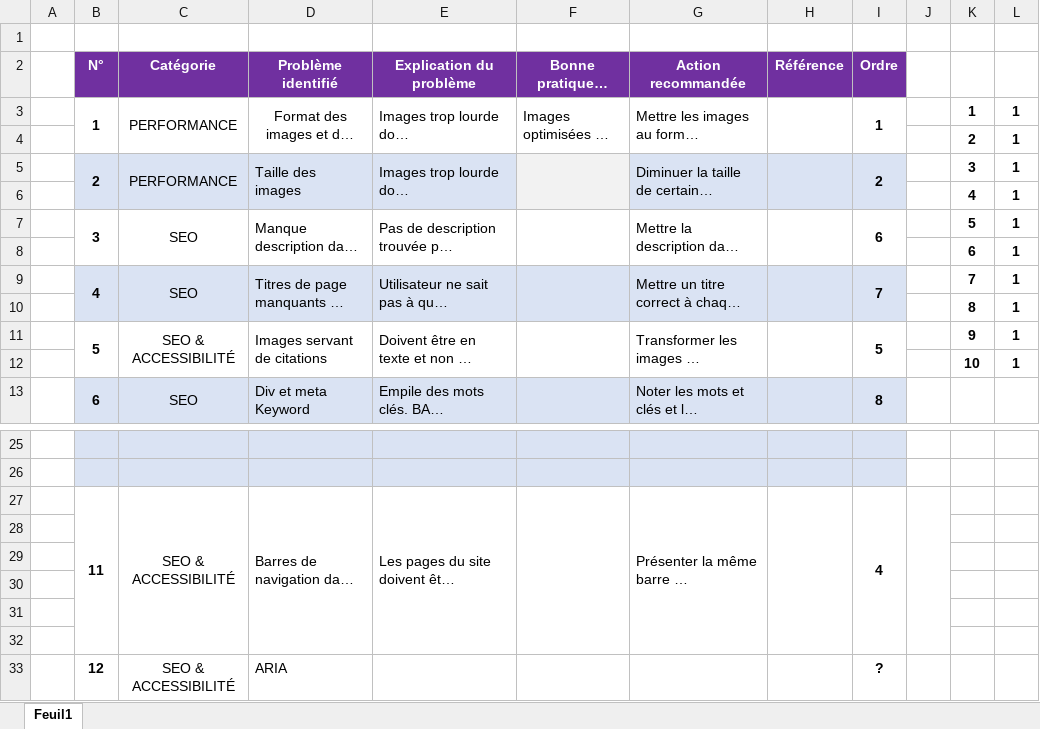
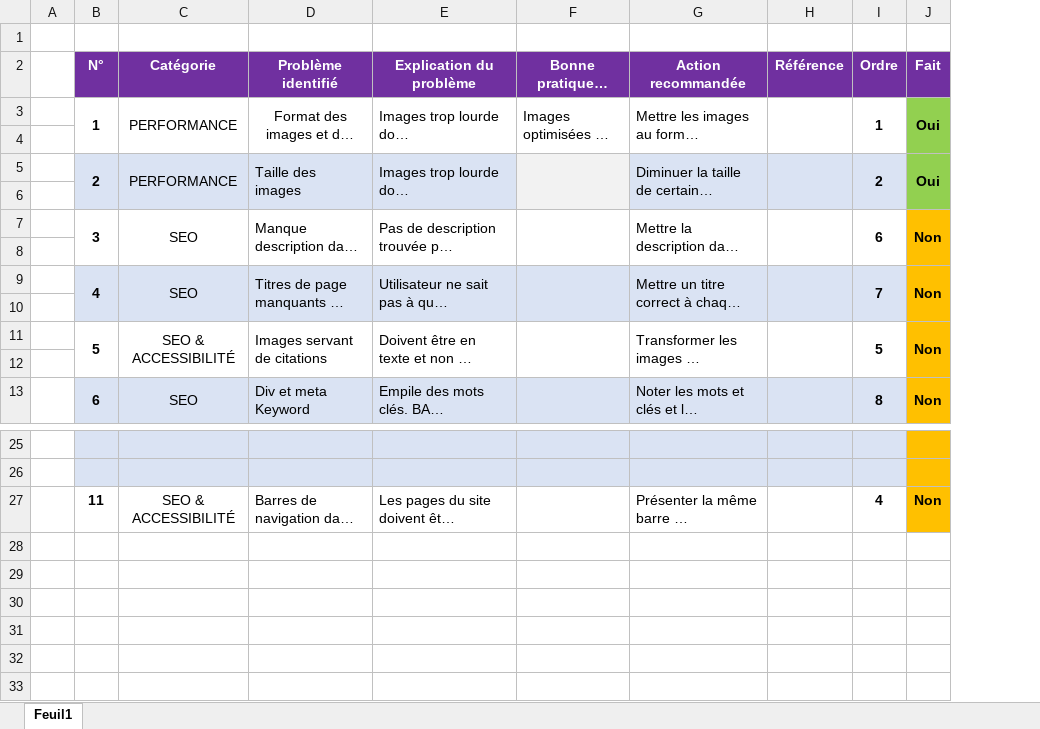
Before and after one commit to BrunoClevenot/BrunoClevenot_04_12072021, an Excel workbook: Analyses/Modèle-audit-SEO.xlsx, sheet Feuil1, drawn as a sheet; only a part is shown, gaps mark what is left out; long unchanged cells end in …; values as stored, in another font and other column widths than the file's, no borders; removed rows and columns are numbered as before the commit, all else as after; the diff names each change by its address in the sheet, - before the commit and + after, or states it on an @@ line.

Commit message:
Correction du fichier d'audit SEO

```diff
--- a/Analyses/Modèle-audit-SEO.xlsx (sheet Feuil1)
+++ b/Analyses/Modèle-audit-SEO.xlsx (sheet Feuil1)
-column J, empty
-column K, rows 3-12: 1 | 2 | 3 | 4 | 5 | 6 | 7 | 8 | 9 | 10
-column L, rows 3-12: all 1
+column J (Fait), rows 3-13: Oui |  | Oui |  | Non |  | Non |  | Non |  | Non; row 27: Non
-row 4:  |  |  |  |  |  |  |  |  |  | 2 | 1
+row 4: (empty)
-row 6:  |  |  |  |  |  |  |  |  |  | 4 | 1
+row 6: (empty)
-row 8:  |  |  |  |  |  |  |  |  |  | 6 | 1
+row 8: (empty)
-row 10:  |  |  |  |  |  |  |  |  |  | 8 | 1
+row 10: (empty)
-row 12:  |  |  |  |  |  |  |  |  |  | 10 | 1
+row 12: (empty)
-B27:B32 merged
-C27:C32 merged
-D27:D32 merged
-E27:E32 merged
-F27:F32 merged
-G27:G32 merged
-H27:H32 merged
-I27:I32 merged
-row 28: (empty)
-row 29: (empty)
-row 30: (empty)
-row 31: (empty)
-row 32: (empty)
-row 33:  | 12 | SEO & ACCESSIBILITÉ | ARIA |  |  |  |  | ?
```
